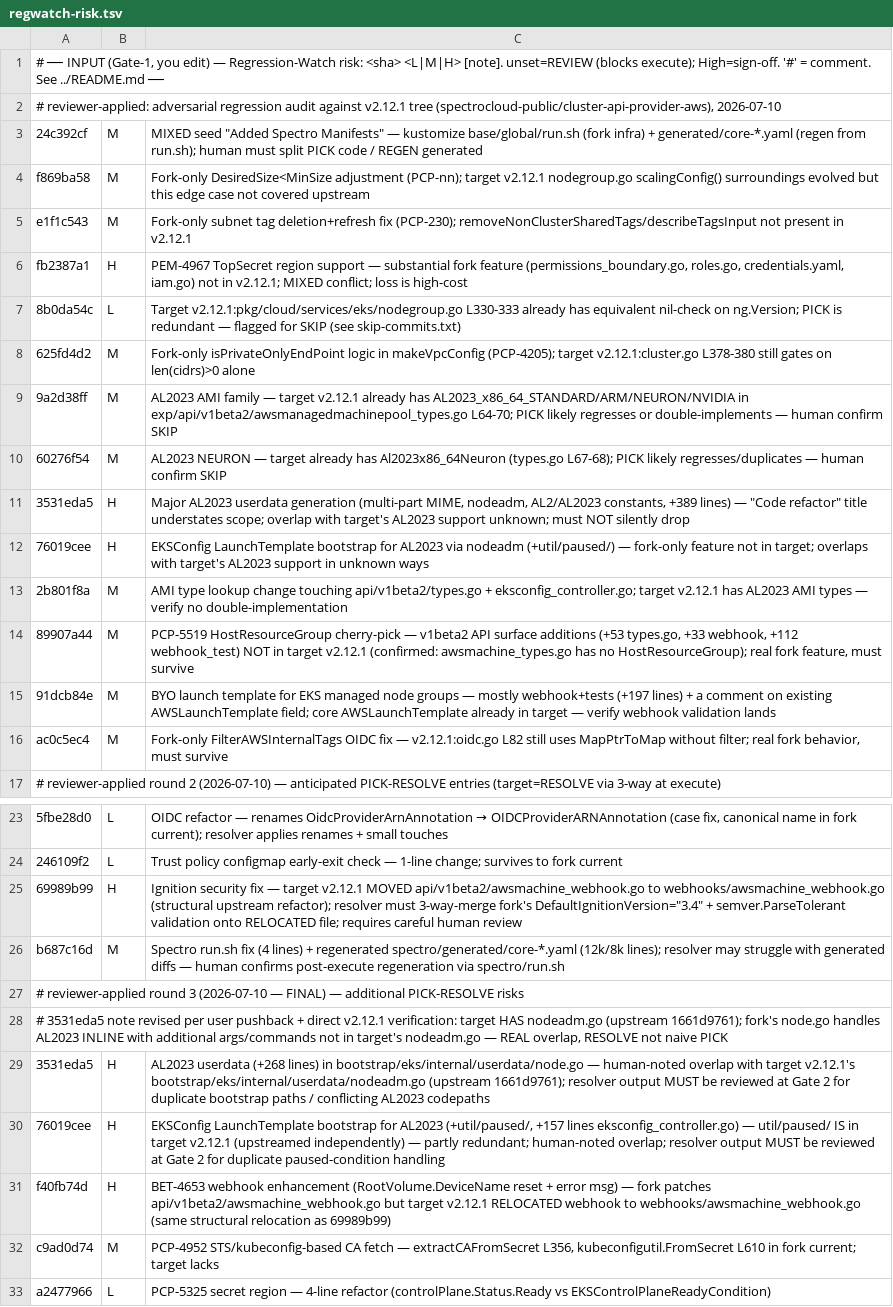
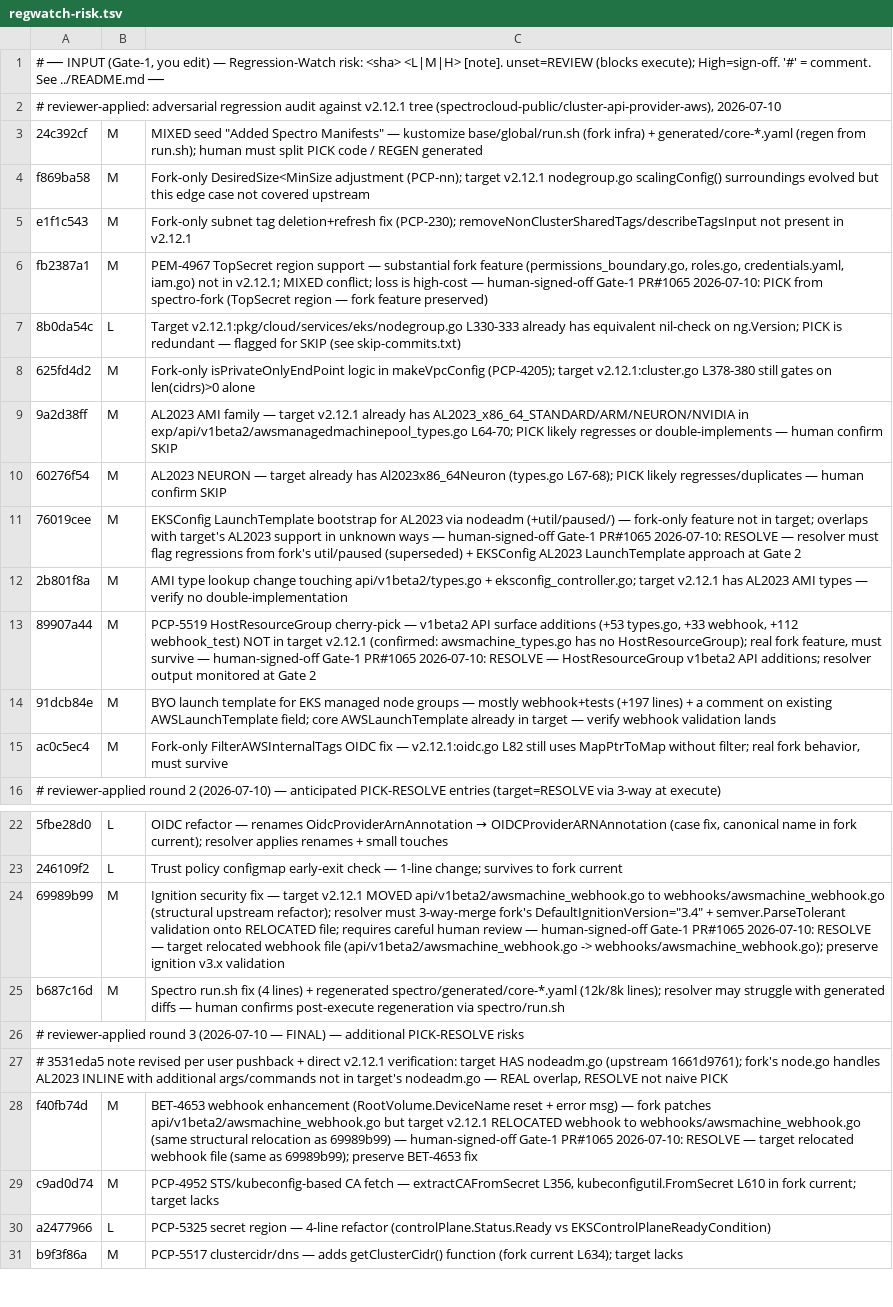
Before and after one commit to spectrocloud/cluster-api-provider-aws, a TSV file: .claude/memory/capi-upgrade/decisions/regwatch-risk.tsv, drawn as a sheet; only a part is shown, gaps mark what is left out; the shorter side is filled out with more unchanged rows; removed rows and columns are numbered as before the commit, all else as after; the diff names each change by its address in the sheet, - before the commit and + after, or states it on an @@ line.

Commit message:
capx: PCP-6871 v2.12.1 Gate-1 human sign-off — H->M downgrades + 3531eda5 SKIP
Human decisions on 5 HIGH-risk regwatch items (Gate-1 PR#1065, 2026-07-10):

SKIP (upstream wins):
- 3531eda5 "Code refactor" AL2023 userdata inline in node.go — fork's
  approach superseded by upstream's nodeadm.go (1661d9761); AL2023 changes
  from upstream picked.

H->M downgrades with audit note "human-signed-off Gate-1 PR#1065 2026-07-10":
- fb2387a1 PEM-4967 TopSecret region — PICK from spectro-fork (feature preserved)
- 76019cee EKSConfig AL2023 nodeadm — RESOLVE, resolver flags regressions at G2
- 69989b99 Ignition v3.x validation — RESOLVE, target relocated webhook file
- f40fb74d BET-4653 webhook — RESOLVE, same relocation as 69989b99
- 89907a44 HostResourceGroup v1beta2 (already M) — audit note added

Removed duplicate 76019cee H regwatch entry from round-3 (line 28).

Post-sign-off counts (via engine re-plan): PICK 16 · VERIFY 4 · RESOLVE 32 ·
SKIP 28 · REGEN 1 · ND 0 · REGWATCH ~42 · INCOMPLETE 30. 0 HIGH remaining.
--check-regwatch gate now passes; execute unblocked once luma/approved lands.

```diff
--- a/.claude/memory/capi-upgrade/decisions/regwatch-risk.tsv
+++ b/.claude/memory/capi-upgrade/decisions/regwatch-risk.tsv
-B6: H
+B6: M
-C6: …is high-cost
+C6: …is high-cost — human-signed-off Gate-1 PR#1065 2026-07-10: PICK from spectro-fork (TopSecret region — fork feature preserved)
-row 11: 3531eda5 | H | Major AL2023 userdata generation (multi-part MIME, nodeadm, AL2/AL2023 constants, +389 lines) — "Code refactor" title understates scope; overlap with target's AL2023 support unknown; must NOT silently drop
-B11: H
+B11: M
-C11: …unknown ways
+C11: …unknown ways — human-signed-off Gate-1 PR#1065 2026-07-10: RESOLVE — resolver must flag regressions from fork's util/paused (superseded) + EKSConfig AL2023 LaunchTemplate approach at Gate 2
-C13: …must survive
+C13: …must survive — human-signed-off Gate-1 PR#1065 2026-07-10: RESOLVE — HostResourceGroup v1beta2 API additions; resolver output monitored at Gate 2
-B24: H
+B24: M
-C24: …human review
+C24: …human review — human-signed-off Gate-1 PR#1065 2026-07-10: RESOLVE — target relocated webhook file (api/v1beta2/awsmachine_webhook.go -> webhooks/awsmachine_webhook.go); preserve ignition v3.x validation
-row 29: 3531eda5 | H | AL2023 userdata (+268 lines) in bootstrap/eks/internal/userdata/node.go — human-noted overlap with target v2.12.1's bootstrap/eks/internal/userdata/nodeadm.go (upstream 1661d9761); resolver output MUST be reviewed at Gate 2 for duplicate bootstrap paths / conflicting AL2023 codepaths
-row 30: 76019cee | H | EKSConfig LaunchTemplate bootstrap for AL2023 (+util/paused/, +157 lines eksconfig_controller.go) — util/paused/ IS in target v2.12.1 (upstreamed independently) — partly redundant; human-noted overlap; resolver output MUST be reviewed at Gate 2 for duplicate paused-condition handling
-B28: H
+B28: M
-C28: …as 69989b99)
+C28: …as 69989b99) — human-signed-off Gate-1 PR#1065 2026-07-10: RESOLVE — target relocated webhook file (same as 69989b99); preserve BET-4653 fix
```
Also changed, not shown: 2 other files.
